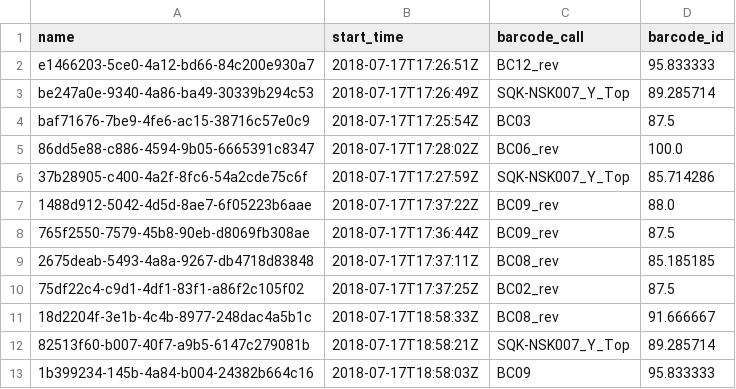
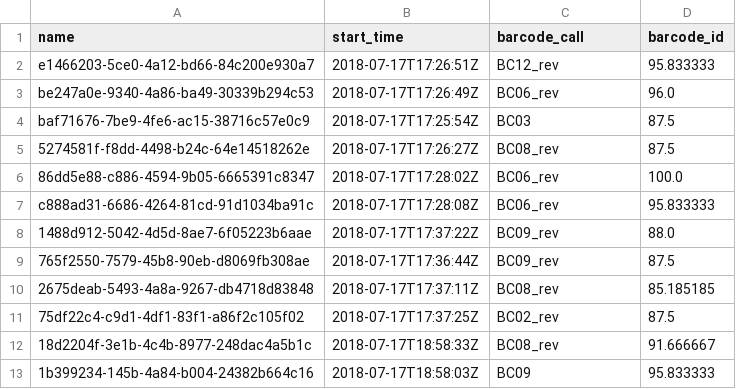
Before and after one commit to rrwick/Porechop, a CSV file: custom_middle_output.csv, drawn as a sheet.

```diff
--- a/custom_middle_output.csv
+++ b/custom_middle_output.csv
@@ -2,6 +2,7 @@ name,start_time,barcode_call,barcode_id
 e1466203-5ce0-4a12-bd66-84c200e930a7,2018-07-17T17:26:51Z,BC12_rev,95.833333
-be247a0e-9340-4a86-ba49-30339b294c53,2018-07-17T17:26:49Z,SQK-NSK007_Y_Top,89.285714
+be247a0e-9340-4a86-ba49-30339b294c53,2018-07-17T17:26:49Z,BC06_rev,96.0
 baf71676-7be9-4fe6-ac15-38716c57e0c9,2018-07-17T17:25:54Z,BC03,87.5
+5274581f-f8dd-4498-b24c-64e14518262e,2018-07-17T17:26:27Z,BC08_rev,87.5
 86dd5e88-c886-4594-9b05-6665391c8347,2018-07-17T17:28:02Z,BC06_rev,100.0
-37b28905-c400-4a2f-8fc6-54a2cde75c6f,2018-07-17T17:27:59Z,SQK-NSK007_Y_Top,85.714286
+c888ad31-6686-4264-81cd-91d1034ba91c,2018-07-17T17:28:08Z,BC06_rev,95.833333
 1488d912-5042-4d5d-8ae7-6f05223b6aae,2018-07-17T17:37:22Z,BC09_rev,88.0
@@ -11,3 +12,2 @@ baf71676-7be9-4fe6-ac15-38716c57e0c9,2018-07-17T17:25:54Z,BC03,87.5
 18d2204f-3e1b-4c4b-8977-248dac4a5b1c,2018-07-17T18:58:33Z,BC08_rev,91.666667
-82513f60-b007-40f7-a9b5-6147c279081b,2018-07-17T18:58:21Z,SQK-NSK007_Y_Top,89.285714
 1b399234-145b-4a84-b004-24382b664c16,2018-07-17T18:58:03Z,BC09,95.833333
```
Also changed, not shown: custom_output.csv, 15 other files.
